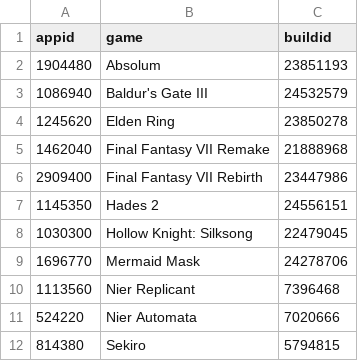
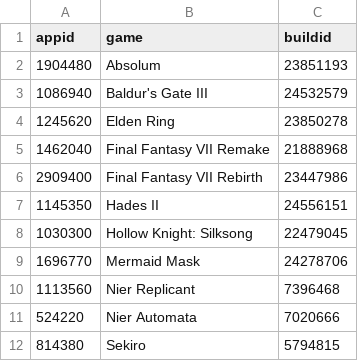
Before and after one commit to proletariado/proletariado.github.io, a CSV file: data/builds.csv, drawn as a sheet.

Commit message:
Update builds.csv

```diff
--- a/data/builds.csv
+++ b/data/builds.csv
@@ -6,3 +6,3 @@ appid,game,buildid
 2909400,Final Fantasy VII Rebirth,23447986
-1145350,Hades 2,24556151
+1145350,Hades II,24556151
 1030300,Hollow Knight: Silksong,22479045
```
